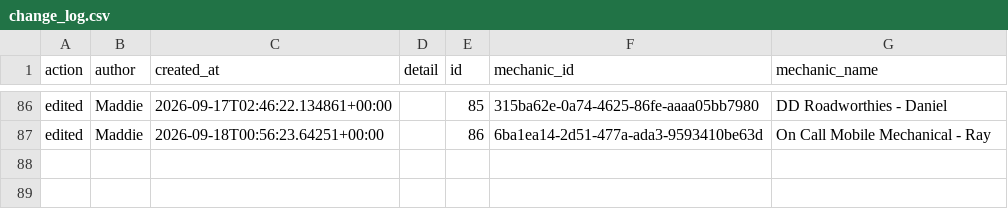
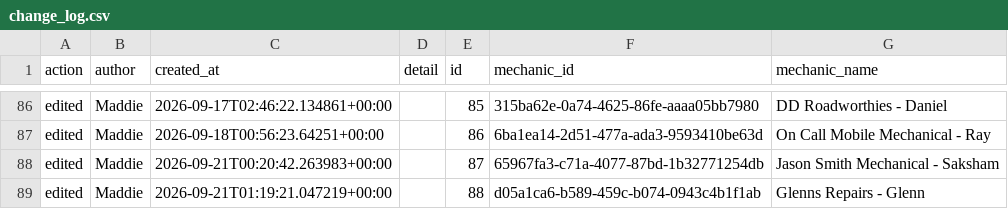
Before and after one commit to Mazza24/verifi-mechanic-map, a CSV file: backup/change_log.csv, drawn as a sheet; only a part is shown, gaps mark what is left out; the diff names each change by its address in the sheet, - before the commit and + after, or states it on an @@ line.

```diff
--- a/backup/change_log.csv
+++ b/backup/change_log.csv
+row 88: edited | Maddie | 2026-09-21T00:20:42.263983+00:00 |  | 87 | 65967fa3-c71a-4077-87bd-1b32771254db | Jason Smith Mechanical - Saksham
+row 89: edited | Maddie | 2026-09-21T01:19:21.047219+00:00 |  | 88 | d05a1ca6-b589-459c-b074-0943c4b1f1ab | Glenns Repairs - Glenn
```
Also changed, not shown: backup/mechanics.csv.
